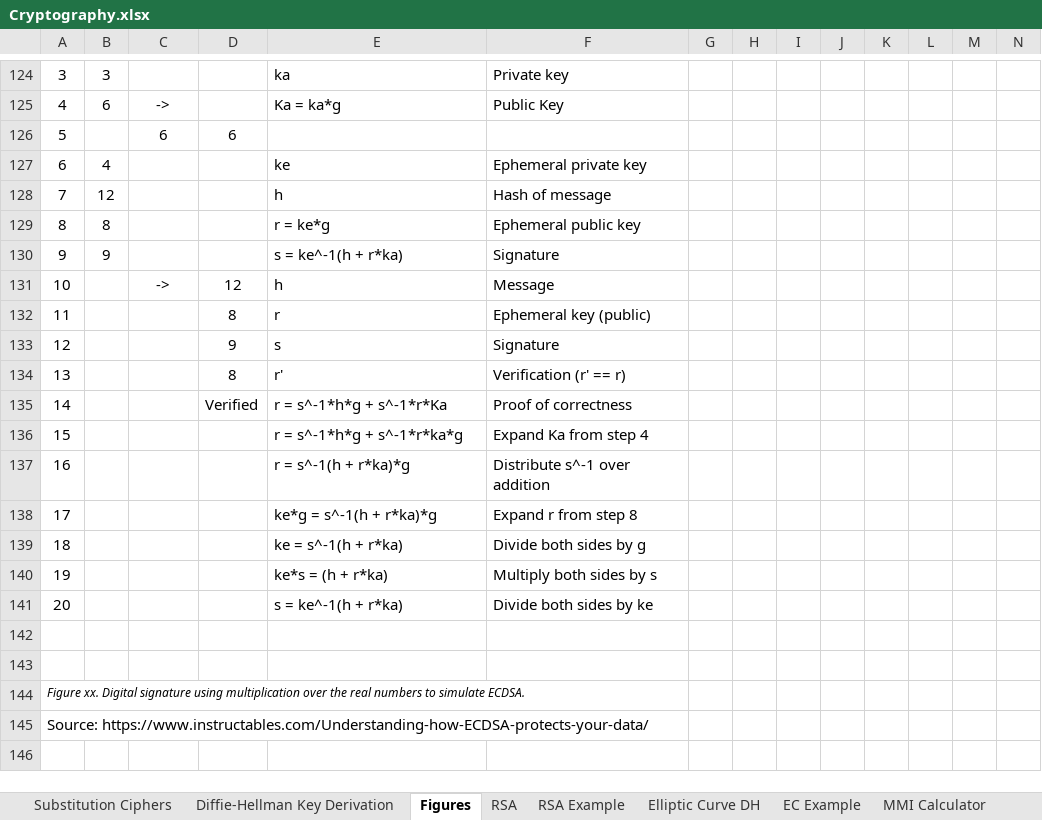
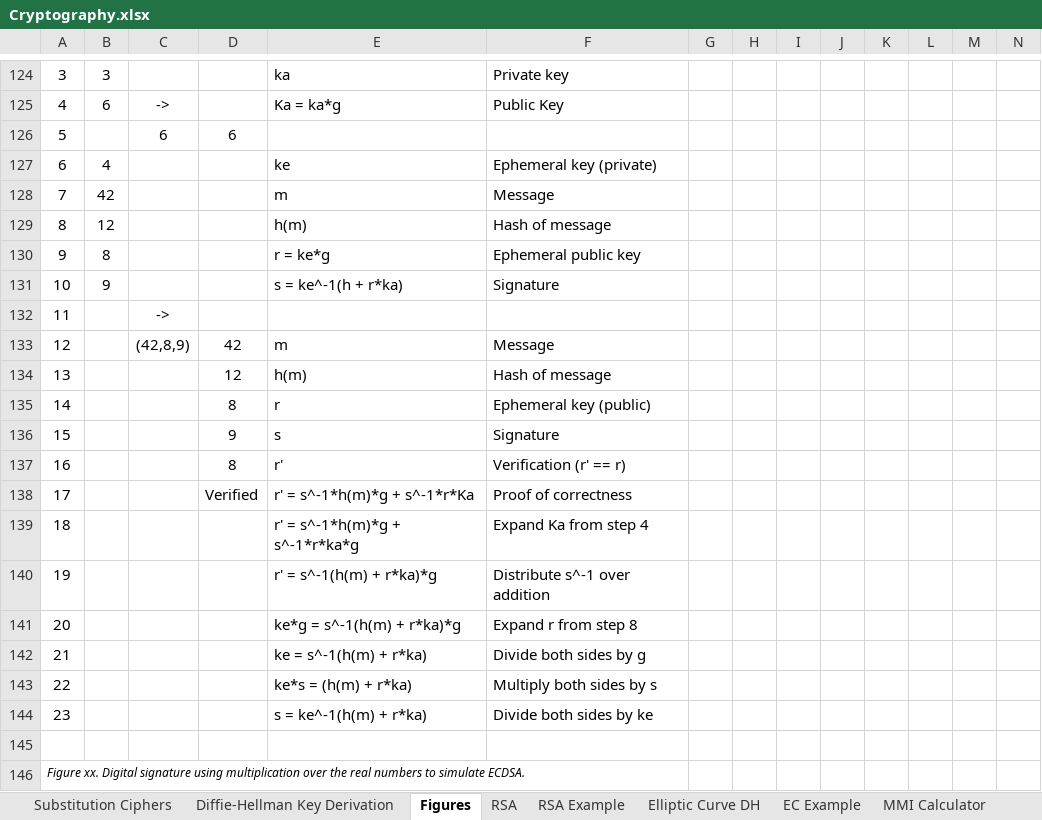
Before and after one commit to dchampion/crypto, an Excel workbook: Cryptography.xlsx, sheet Figures, drawn as a sheet; only a part is shown, gaps mark what is left out; the shorter side is filled out with more unchanged rows; values as stored, in another font and other column widths than the file's, no borders; removed rows and columns are numbered as before the commit, all else as after; rows hold the shown columns only; the diff names each change by its address in the sheet, - before the commit and + after, or states it on an @@ line.

```diff
--- a/Cryptography.xlsx (sheet Figures)
+++ b/Cryptography.xlsx (sheet Figures)
-F127: Ephemeral private key
+F127: Ephemeral key (private)
+row 128: 7 | 42 |  |  | m | Message
-A129: 7
+A129: 8
-E129: h
+E129: h(m)
-A130: 8
+A130: 9
-A131: 9
+A131: 10
-row 131: 10 |  | -> | 12 | h | Message
+row 132: 11 |  | ->
+row 133: 12 |  | (42,8,9) | 42 | m | Message
+row 134: 13 |  |  | 12 | h(m) | Hash of message
-A135: 11
+A135: 14
-A136: 12
+A136: 15
-A137: 13
+A137: 16
-A138: 14
+A138: 17
-E138: r = s^-1*h*g + s^-1*r*Ka
+E138: r' = s^-1*h(m)*g + s^-1*r*Ka
-row 136: 15 |  |  |  | r = s^-1*h*g + s^-1*r*ka*g | Expand Ka from step 4
-row 137: 16 |  |  |  | r = s^-1(h + r*ka)*g | Distribute s^-1 over addition
-row 138: 17 |  |  |  | ke*g = s^-1(h + r*ka)*g | Expand r from step 8
-E139: ke = s^-1(h + r*ka)
+E139: r' = s^-1*h(m)*g + s^-1*r*ka*g
-F139: Divide both sides by g
+F139: Expand Ka from step 4
-E140: ke*s = (h + r*ka)
+E140: r' = s^-1(h(m) + r*ka)*g
-F140: Multiply both sides by s
+F140: Distribute s^-1 over addition
-E141: s = ke^-1(h + r*ka)
+E141: ke*g = s^-1(h(m) + r*ka)*g
-F141: Divide both sides by ke
+F141: Expand r from step 8
-row 142: (empty)
+row 142: 21 |  |  |  | ke = s^-1(h(m) + r*ka) | Divide both sides by g
+row 143: 22 |  |  |  | ke*s = (h(m) + r*ka) | Multiply both sides by s
+row 144: 23 |  |  |  | s = ke^-1(h(m) + r*ka) | Divide both sides by ke
```
Also changed, not shown: formulas that keep their value, 3 other files.
